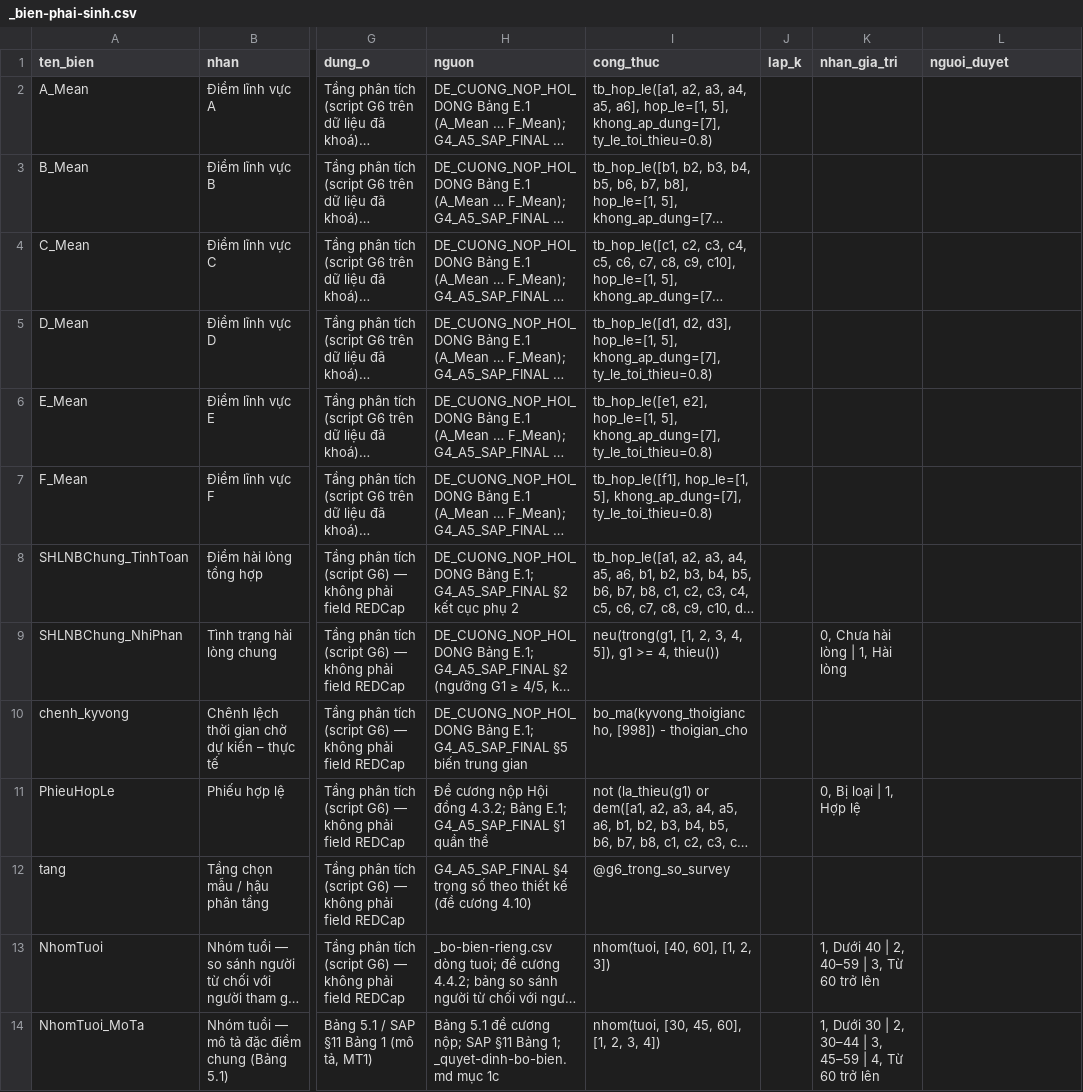
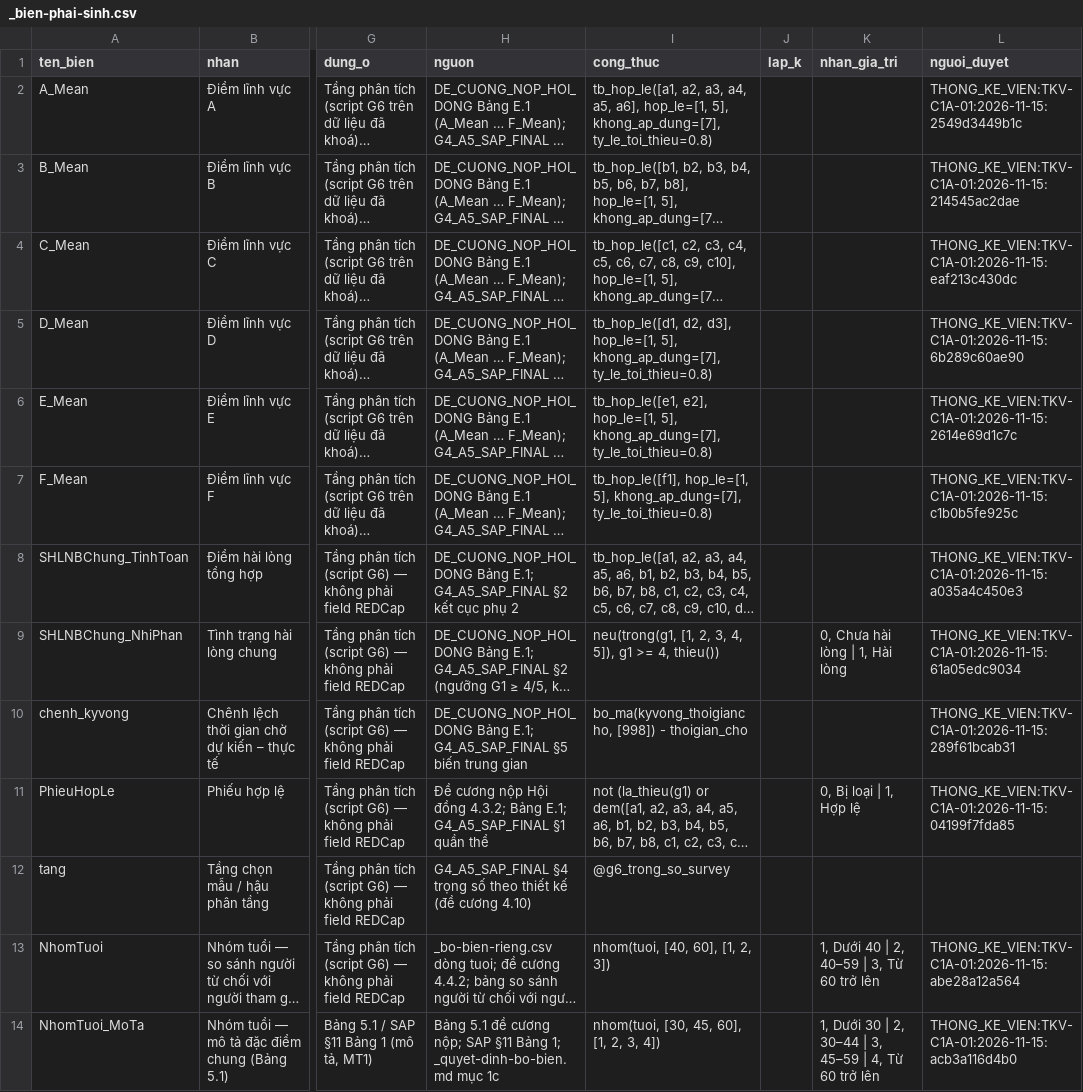
Before and after one commit to drluanbv175/medical-ebm-automation, a CSV file: exports/hai-long-benh-nhan-C1a-BVQY175/_bien-phai-sinh.csv, drawn as a sheet; only a part is shown, gaps mark what is left out; long unchanged cells end in …; the diff names each change by its address in the sheet, - before the commit and + after, or states it on an @@ line.

```diff
--- a/exports/hai-long-benh-nhan-C1a-BVQY175/_bien-phai-sinh.csv
+++ b/exports/hai-long-benh-nhan-C1a-BVQY175/_bien-phai-sinh.csv
-L2 (nguoi_duyet): (empty)
+L2 (nguoi_duyet): THONG_KE_VIEN:TKV-C1A-01:2026-11-15:2549d3449b1c
-L3 (nguoi_duyet): (empty)
+L3 (nguoi_duyet): THONG_KE_VIEN:TKV-C1A-01:2026-11-15:214545ac2dae
-L4 (nguoi_duyet): (empty)
+L4 (nguoi_duyet): THONG_KE_VIEN:TKV-C1A-01:2026-11-15:eaf213c430dc
-L5 (nguoi_duyet): (empty)
+L5 (nguoi_duyet): THONG_KE_VIEN:TKV-C1A-01:2026-11-15:6b289c60ae90
-L6 (nguoi_duyet): (empty)
+L6 (nguoi_duyet): THONG_KE_VIEN:TKV-C1A-01:2026-11-15:2614e69d1c7c
-L7 (nguoi_duyet): (empty)
+L7 (nguoi_duyet): THONG_KE_VIEN:TKV-C1A-01:2026-11-15:c1b0b5fe925c
-L8 (nguoi_duyet): (empty)
+L8 (nguoi_duyet): THONG_KE_VIEN:TKV-C1A-01:2026-11-15:a035a4c450e3
-L9 (nguoi_duyet): (empty)
+L9 (nguoi_duyet): THONG_KE_VIEN:TKV-C1A-01:2026-11-15:61a05edc9034
-L10 (nguoi_duyet): (empty)
+L10 (nguoi_duyet): THONG_KE_VIEN:TKV-C1A-01:2026-11-15:289f61bcab31
-L11 (nguoi_duyet): (empty)
+L11 (nguoi_duyet): THONG_KE_VIEN:TKV-C1A-01:2026-11-15:04199f7fda85
-L13 (nguoi_duyet): (empty)
+L13 (nguoi_duyet): THONG_KE_VIEN:TKV-C1A-01:2026-11-15:abe28a12a564
-L14 (nguoi_duyet): (empty)
+L14 (nguoi_duyet): THONG_KE_VIEN:TKV-C1A-01:2026-11-15:acb3a116d4b0
```
Also changed, not shown: 2 other files.
